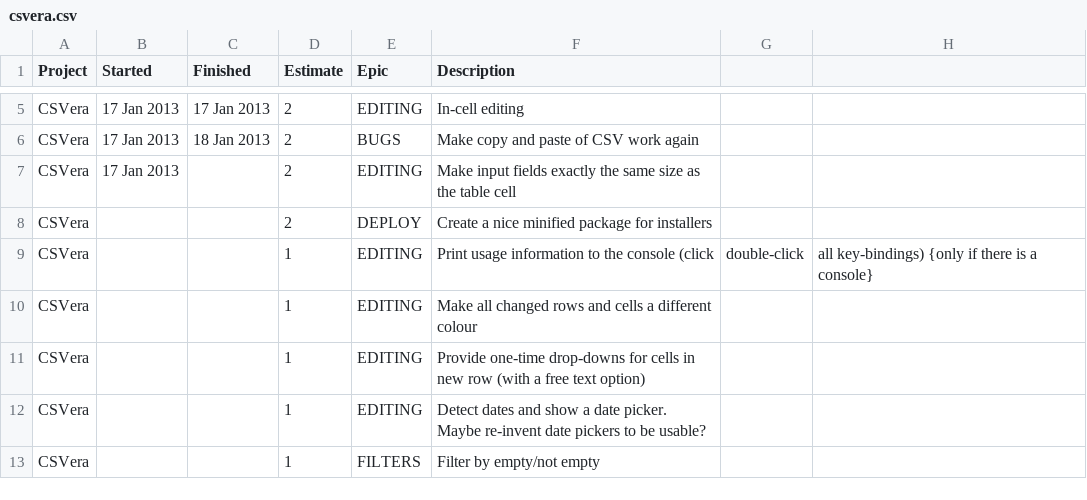
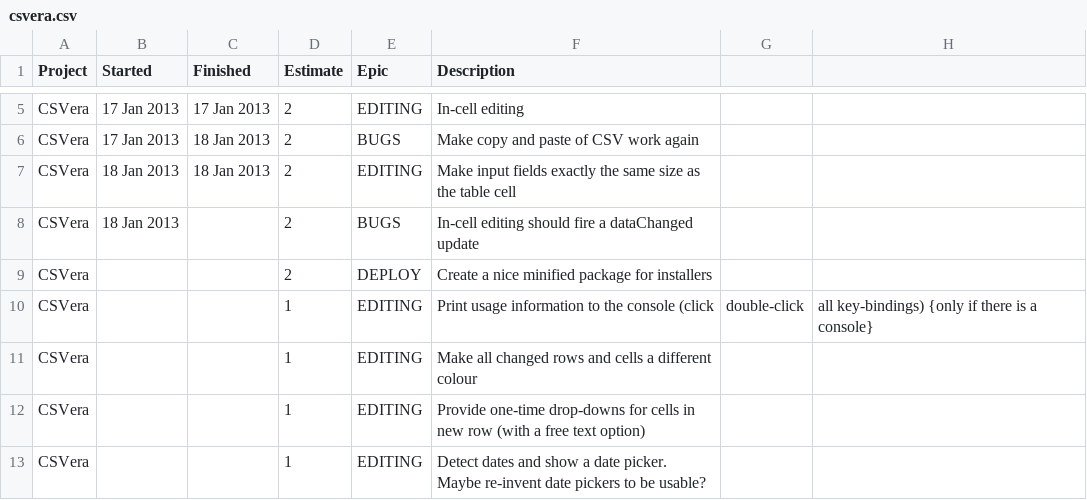
Before and after one commit to agmenc/CSVera, a CSV file: csvera.csv, drawn as a sheet; only a part is shown, gaps mark what is left out; the shorter side is filled out with more unchanged rows.

Commit message:
Make in-cell editors the same size as the cells

```diff
--- a/csvera.csv
+++ b/csvera.csv
@@ -6,3 +6,4 @@ CSVera ,17 Jan 2013 ,17 Jan 2013 ,2       ,EDITING  ,In-cell editing
 CSVera ,17 Jan 2013 ,18 Jan 2013 ,2       ,BUGS     ,Make copy and paste of CSV work again
-CSVera ,17 Jan 2013 ,            ,2       ,EDITING  ,Make input fields exactly the same size as the table cell
+CSVera ,18 Jan 2013 ,18 Jan 2013 ,2       ,EDITING  ,Make input fields exactly the same size as the table cell
+CSVera ,18 Jan 2013 ,            ,2       ,BUGS     ,In-cell editing should fire a dataChanged update
 CSVera ,            ,            ,2       ,DEPLOY   ,Create a nice minified package for installers
```
Also changed, not shown: 2 other files.
